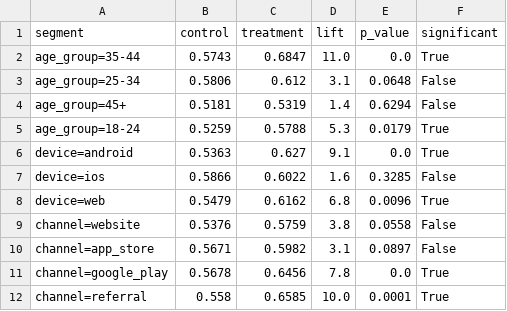
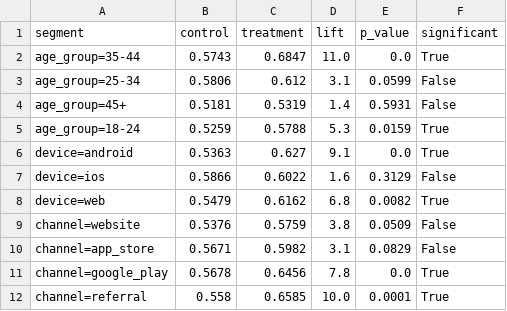
Before and after one commit to NikitaBoyarkin/volta-banking, a CSV file: data/segment_results.csv, drawn as a sheet.

```diff
--- a/data/segment_results.csv
+++ b/data/segment_results.csv
@@ -2,10 +2,10 @@ segment,control,treatment,lift,p_value,significant
 age_group=35-44,0.5743,0.6847,11.0,0.0,True
-age_group=25-34,0.5806,0.612,3.1,0.0648,False
-age_group=45+,0.5181,0.5319,1.4,0.6294,False
-age_group=18-24,0.5259,0.5788,5.3,0.0179,True
+age_group=25-34,0.5806,0.612,3.1,0.0599,False
+age_group=45+,0.5181,0.5319,1.4,0.5931,False
+age_group=18-24,0.5259,0.5788,5.3,0.0159,True
 device=android,0.5363,0.627,9.1,0.0,True
-device=ios,0.5866,0.6022,1.6,0.3285,False
-device=web,0.5479,0.6162,6.8,0.0096,True
-channel=website,0.5376,0.5759,3.8,0.0558,False
-channel=app_store,0.5671,0.5982,3.1,0.0897,False
+device=ios,0.5866,0.6022,1.6,0.3129,False
+device=web,0.5479,0.6162,6.8,0.0082,True
+channel=website,0.5376,0.5759,3.8,0.0509,False
+channel=app_store,0.5671,0.5982,3.1,0.0829,False
 channel=google_play,0.5678,0.6456,7.8,0.0,True
```
Also changed, not shown: 4 other files.
